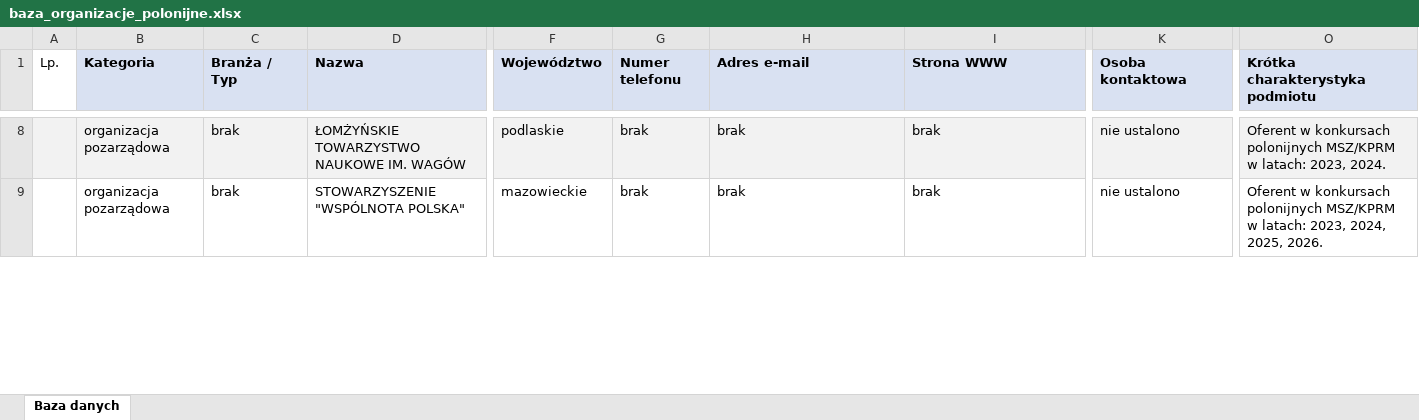
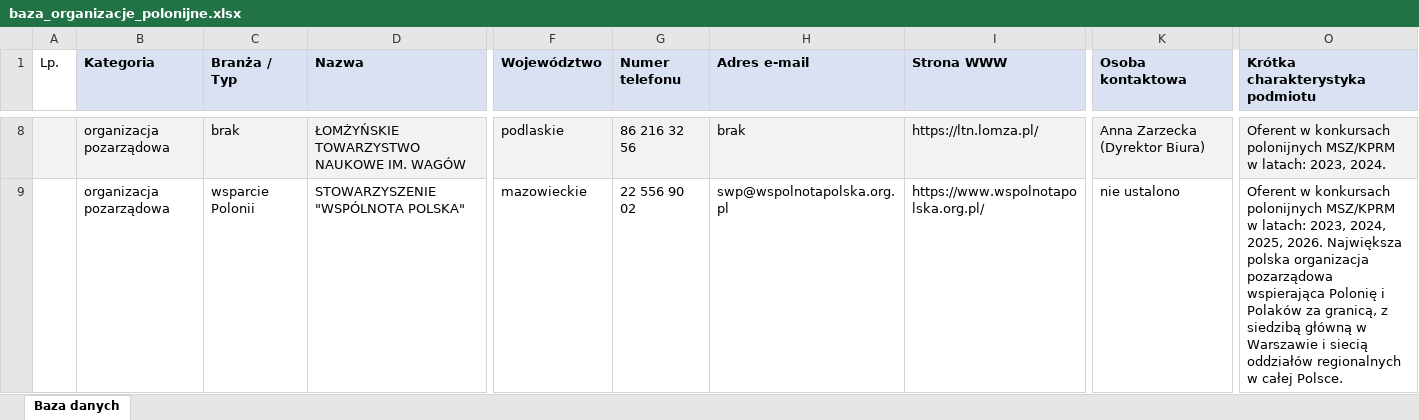
Before and after one commit to Kamszot666/bazyl, an Excel workbook: output/baza_organizacje_polonijne.xlsx, sheet Baza danych, drawn as a sheet; only a part is shown, gaps mark what is left out; values as stored, in another font and other column widths than the file's, no borders; the diff covers the shown part only; the diff names each change by its address in the sheet, - before the commit and + after, or states it on an @@ line.

```diff
--- a/output/baza_organizacje_polonijne.xlsx (sheet Baza danych)
+++ b/output/baza_organizacje_polonijne.xlsx (sheet Baza danych)
-G8 (Numer telefonu): brak
+G8 (Numer telefonu): 86 216 32 56
-I8 (Strona WWW): brak
+I8 (Strona WWW): https://ltn.lomza.pl/
-K8 (Osoba kontaktowa): nie ustalono
+K8 (Osoba kontaktowa): Anna Zarzecka (Dyrektor Biura)
-C9 (Branża / Typ): brak
+C9 (Branża / Typ): wsparcie Polonii
-G9 (Numer telefonu): brak
+G9 (Numer telefonu): 22 556 90 02
-H9 (Adres e-mail): brak
+H9 (Adres e-mail): swp@wspolnotapolska.org.pl
-I9 (Strona WWW): brak
+I9 (Strona WWW): https://www.wspolnotapolska.org.pl/
-O9 (Krótka charakterystyka podmiotu): …2025, 2026.
+O9 (Krótka charakterystyka podmiotu): …2025, 2026. Największa polska organizacja pozarządowa wspierająca Polonię i Polaków za granicą, z siedzibą główną w Warszawie i siecią oddziałów regionalnych w całej Polsce.
```
Also changed, not shown: 1201 edited cells elsewhere in this sheet, 1 other file.
